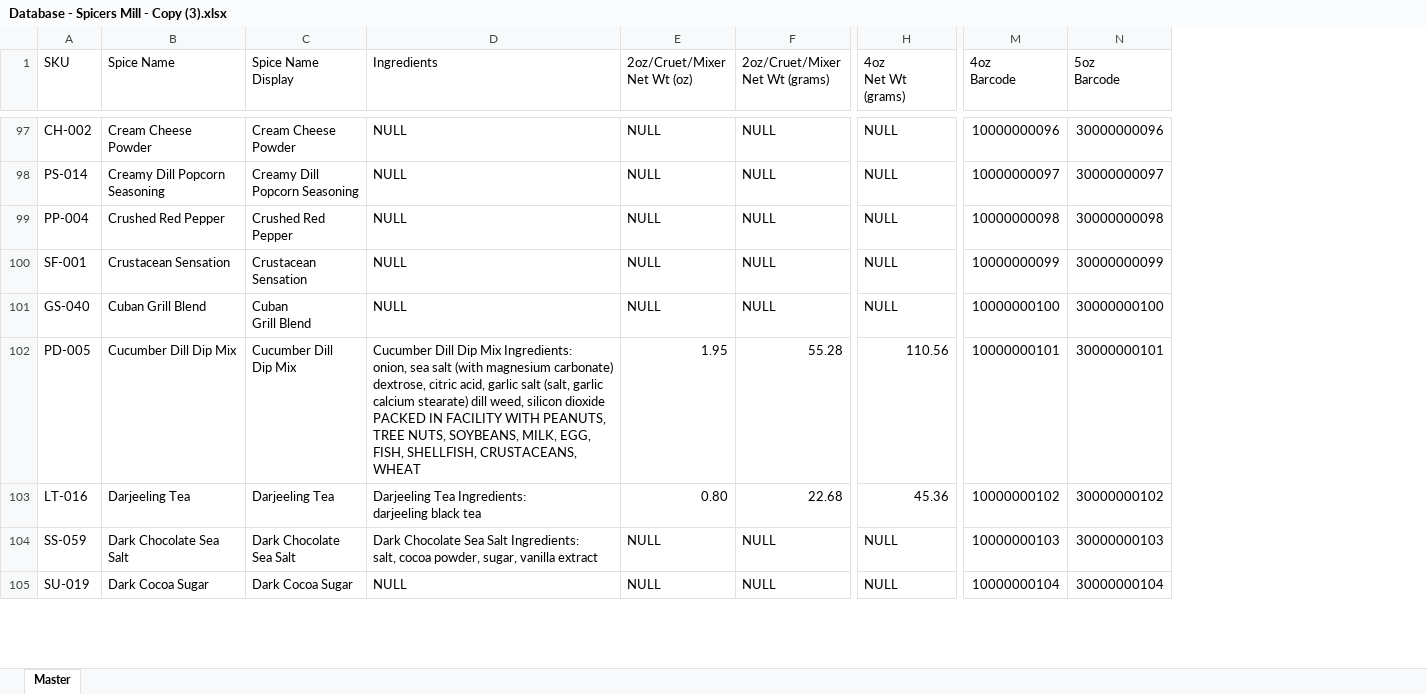
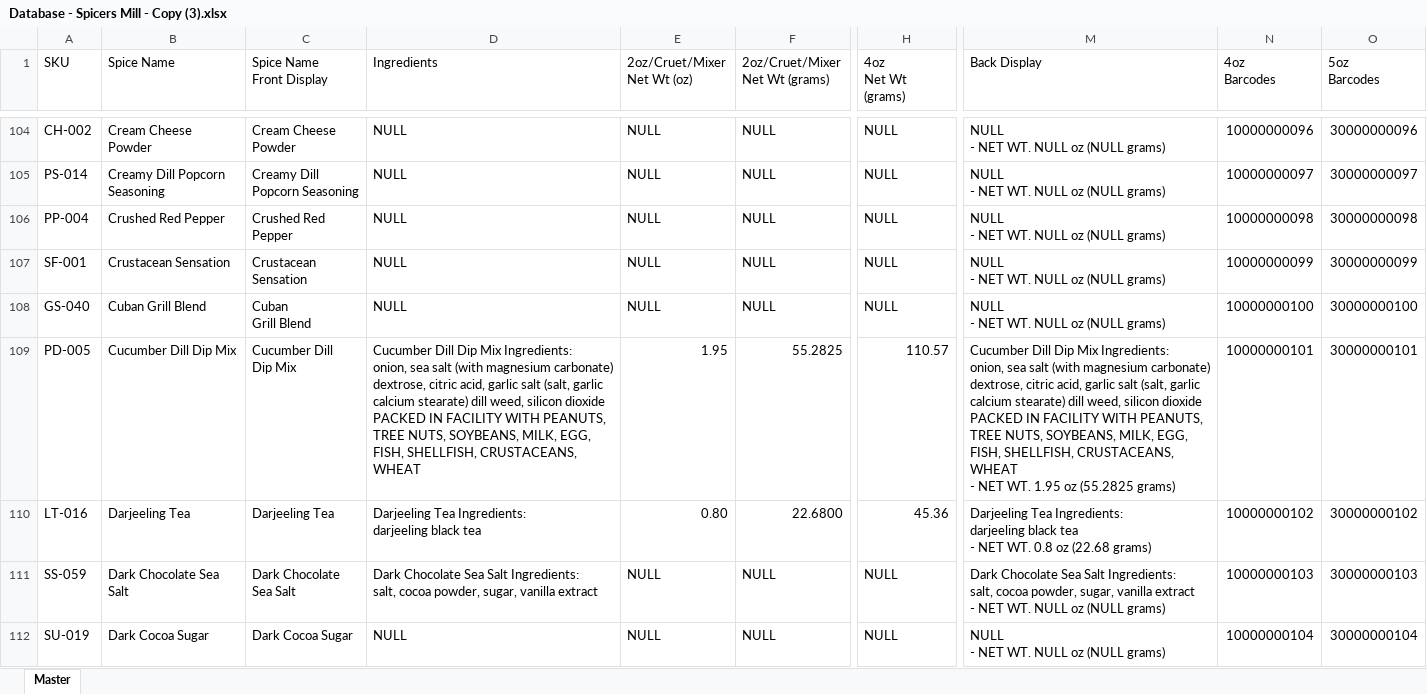
Before and after one commit to chadLinthicum/DATABASE-Spicers_Mill, an Excel workbook: Archive/Database - Spicers Mill - Copy (3).xlsx, sheet Master, drawn as a sheet; only a part is shown, gaps mark what is left out; values as stored, in another font and other column widths than the file's, no cell formats; conditional formats and table styles not drawn; addresses are those after the commit; ↵ is a line break in a cell; the diff covers the shown part only; the diff names each change by its address in the sheet, - before the commit and + after, or states it on an @@ line.

Commit message:
Infuser ingredients updated to match vendor website

```diff
--- a/Archive/Database - Spicers Mill - Copy (3).xlsx (sheet Master)
+++ b/Archive/Database - Spicers Mill - Copy (3).xlsx (sheet Master)
+column M (Back Display), rows 104-112: NULL ↵ - NET WT. NULL oz (NULL grams) | NULL ↵ - NET WT. NULL oz (NULL grams) | NULL ↵ - NET WT. NULL oz (NULL grams) | NULL ↵ - NET WT. NULL oz (NULL grams) | NULL ↵ - NET WT. NULL oz (NULL grams) | Cucumber Dill Dip Mix Ingredients: ↵ onion, sea salt (with magnesium carbonate) dextrose, citric acid, garlic salt (salt, garlic calcium stearate) dill weed, silicon dioxide ↵ PACKED IN FACILITY WITH PEANUTS, TREE NUTS, SOYBEANS, MILK, EGG, FISH, SHELLFISH, CRUSTACEANS, WHEAT ↵ - NET WT. 1.95 oz (55.2825 grams) | Darjeeling Tea Ingredients: ↵ darjeeling black tea ↵ - NET WT. 0.8 oz (22.68 grams) | Dark Chocolate Sea Salt Ingredients: ↵ salt, cocoa powder, sugar, vanilla extract ↵ - NET WT. NULL oz (NULL grams) | NULL ↵ - NET WT. NULL oz (NULL grams)
-C1: Spice Name ↵ Display
+C1: Spice Name ↵ Front Display
-N1: 4oz ↵ Barcode
+N1: 4oz ↵ Barcodes
-O1: 5oz ↵ Barcode
+O1: 5oz ↵ Barcodes
-F109 (2oz/Cruet/Mixer Net Wt (grams)): 55.28
+F109 (2oz/Cruet/Mixer Net Wt (grams)): 55.2825
-H109 (4oz Net Wt (grams)): 110.56
+H109 (4oz Net Wt (grams)): 110.57
-F110 (2oz/Cruet/Mixer Net Wt (grams)): 22.68
+F110 (2oz/Cruet/Mixer Net Wt (grams)): 22.6800
```
Also changed, not shown: 36 added rows, 18 removed rows and 854 edited cells elsewhere in this sheet, cell formats, formulas that keep their value, Archive/Database - Spicers Mill - Copy (2).xlsx, Archive/Database - Spicers Mill - Copy (4).xlsx, 4 other files.
